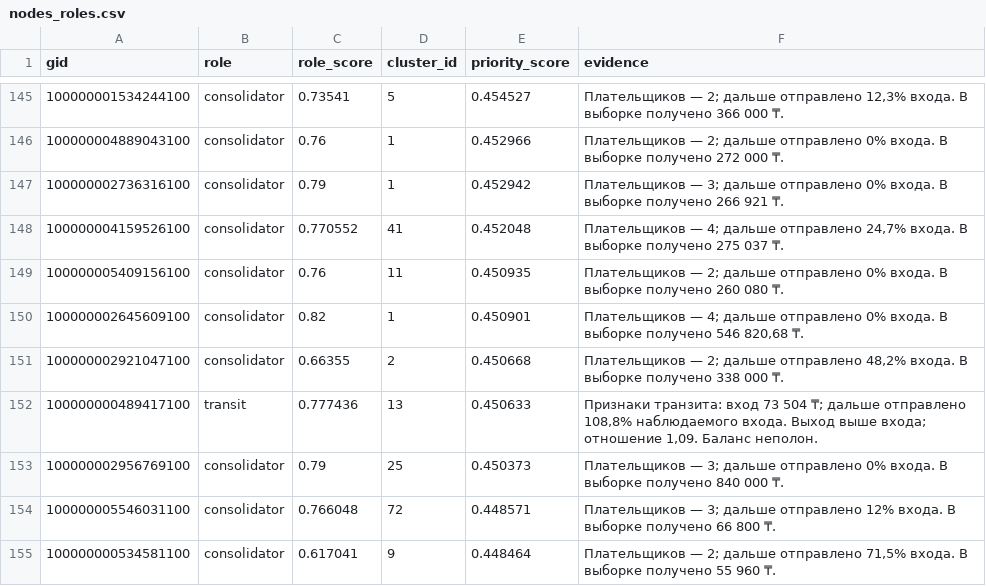
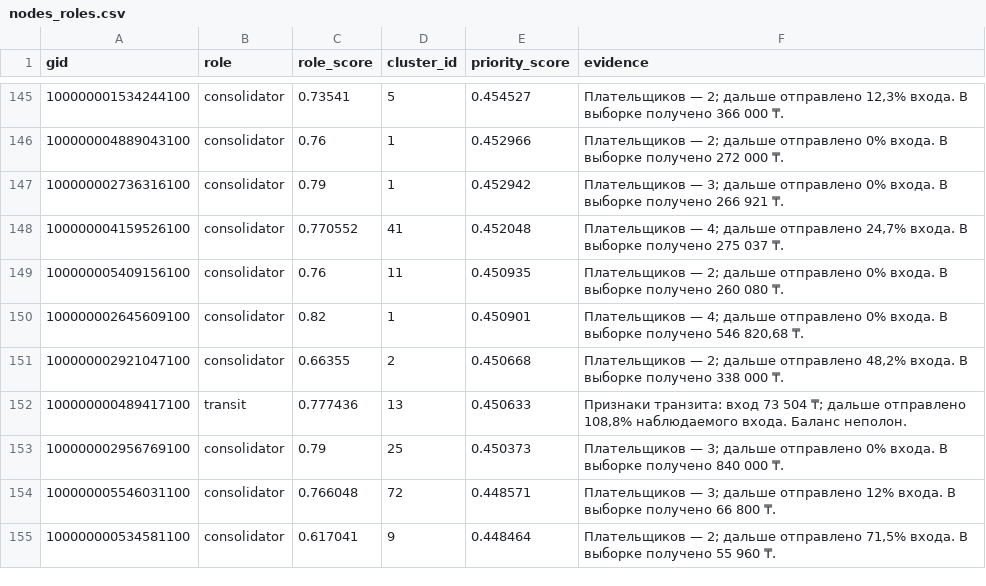
Before and after one commit to BAITC-Hacks/hack-6fcd7f48-agentforge, a CSV file: out/nodes_roles.csv, drawn as a sheet; only a part is shown, gaps mark what is left out; the diff covers the shown part only.

```diff
--- a/out/nodes_roles.csv
+++ b/out/nodes_roles.csv
@@ -151,3 +151,3 @@ gid,role,role_score,cluster_id,priority_score,evidence
 100000002921047100,consolidator,0.66355,2,0.450668,"Плательщиков — 2; дальше отправлено 48,2% входа. В выборке получено 338 000 ₸."
-100000000489417100,transit,0.777436,13,0.450633,"Признаки транзита: вход 73 504 ₸; дальше отправлено 108,8% наблюдаемого входа. Выход выше входа; отношение 1,09. Баланс неполон."
+100000000489417100,transit,0.777436,13,0.450633,"Признаки транзита: вход 73 504 ₸; дальше отправлено 108,8% наблюдаемого входа. Баланс неполон."
 100000002956769100,consolidator,0.79,25,0.450373,Плательщиков — 3; дальше отправлено 0% входа. В выборке получено 840 000 ₸.
```
Also changed, not shown: 32 edited cells elsewhere in this file, out/clusters.csv, 2 other files.
